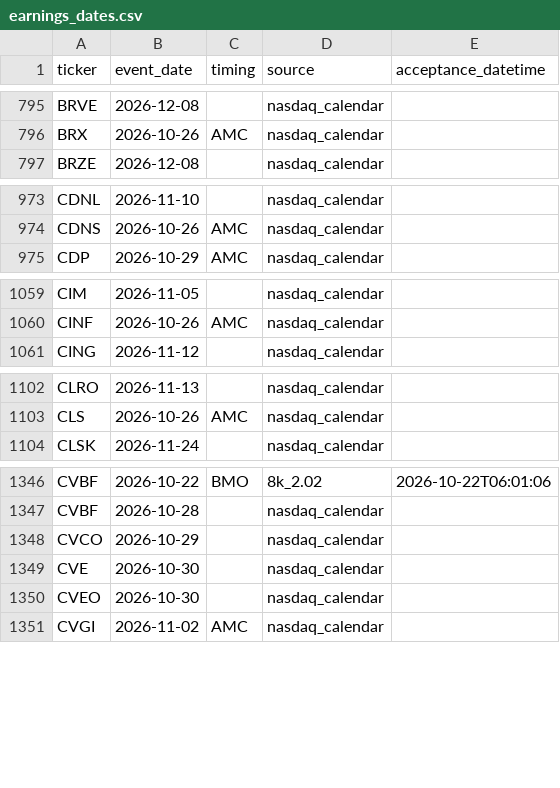
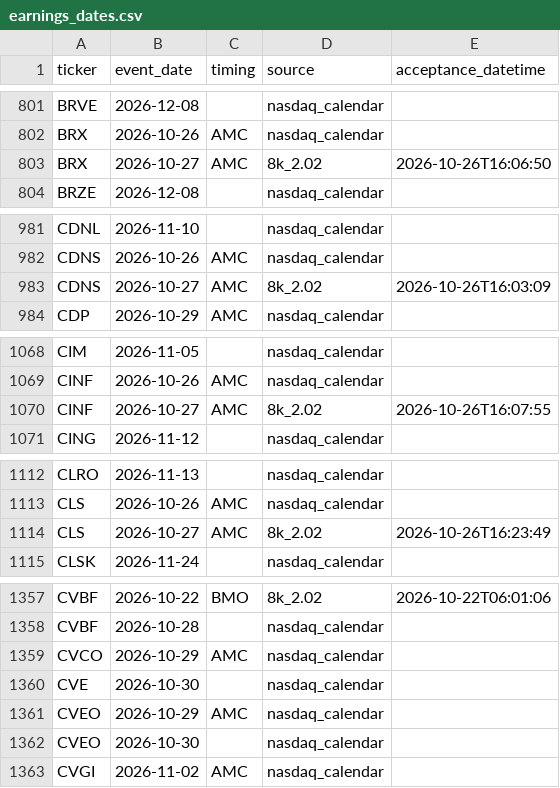
Before and after one commit to ilaybar110/swing-screener, a CSV file: state/earnings_dates.csv, drawn as a sheet; only a part is shown, gaps mark what is left out; the diff covers the shown part only.

```diff
--- a/state/earnings_dates.csv
+++ b/state/earnings_dates.csv
@@ -796,2 +802,3 @@ BRVE,2026-12-08,,nasdaq_calendar,
 BRX,2026-10-26,AMC,nasdaq_calendar,
+BRX,2026-10-27,AMC,8k_2.02,2026-10-26T16:06:50
 BRZE,2026-12-08,,nasdaq_calendar,
@@ -974,2 +982,3 @@ CDNL,2026-11-10,,nasdaq_calendar,
 CDNS,2026-10-26,AMC,nasdaq_calendar,
+CDNS,2026-10-27,AMC,8k_2.02,2026-10-26T16:03:09
 CDP,2026-10-29,AMC,nasdaq_calendar,
@@ -1060,2 +1069,3 @@ CIM,2026-11-05,,nasdaq_calendar,
 CINF,2026-10-26,AMC,nasdaq_calendar,
+CINF,2026-10-27,AMC,8k_2.02,2026-10-26T16:07:55
 CING,2026-11-12,,nasdaq_calendar,
@@ -1103,2 +1113,3 @@ CLRO,2026-11-13,,nasdaq_calendar,
 CLS,2026-10-26,AMC,nasdaq_calendar,
+CLS,2026-10-27,AMC,8k_2.02,2026-10-26T16:23:49
 CLSK,2026-11-24,,nasdaq_calendar,
@@ -1347,4 +1358,5 @@ CVBF,2026-10-22,BMO,8k_2.02,2026-10-22T06:01:06
 CVBF,2026-10-28,,nasdaq_calendar,
-CVCO,2026-10-29,,nasdaq_calendar,
+CVCO,2026-10-29,AMC,nasdaq_calendar,
 CVE,2026-10-30,,nasdaq_calendar,
+CVEO,2026-10-29,AMC,nasdaq_calendar,
 CVEO,2026-10-30,,nasdaq_calendar,
```
Also changed, not shown: 34 added rows and 6 edited cells elsewhere in this file, state/job_log.csv, state/recommendation_results/2026-10.csv, 9 other files.
